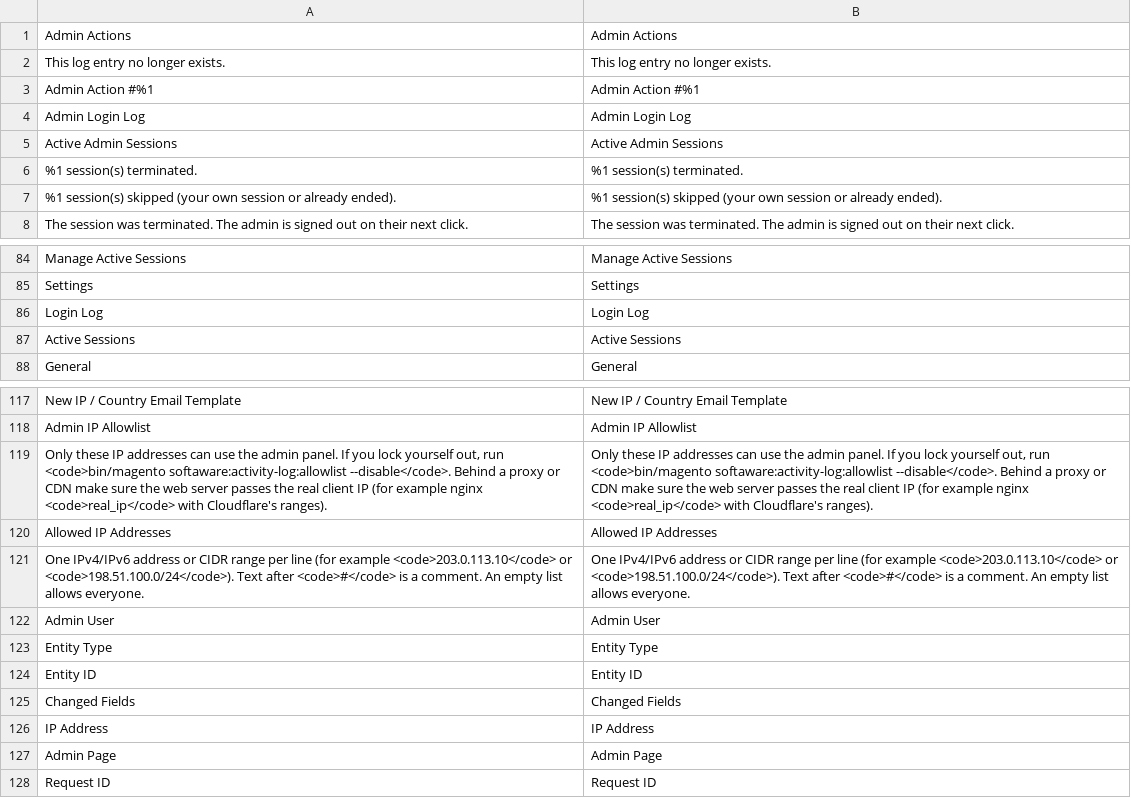
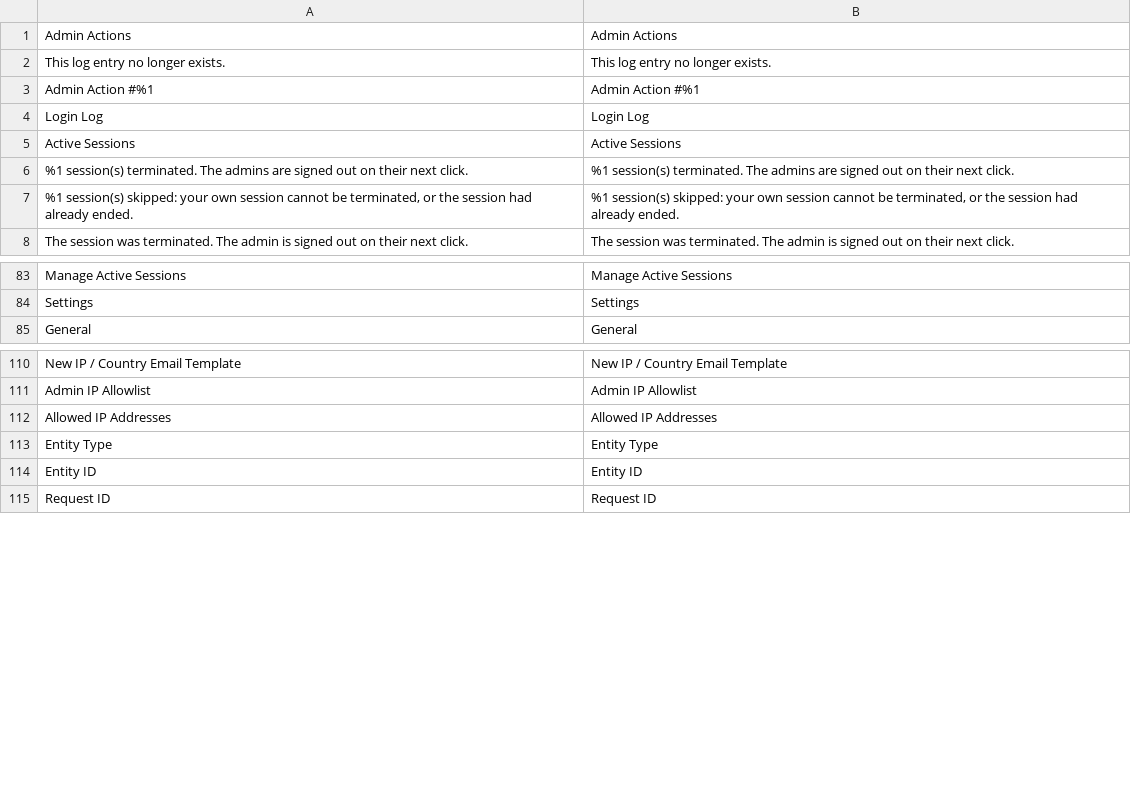
Before and after one commit to commercegears/module-admin-activity-log, a CSV file: i18n/en_US.csv, drawn as a sheet; only a part is shown, gaps mark what is left out; removed rows and columns are numbered as before the commit, all else as after; the diff covers the shown part only; the diff names each change by its address in the sheet, - before the commit and + after, or states it on an @@ line.

```diff
--- a/i18n/en_US.csv
+++ b/i18n/en_US.csv
-row 4: Admin Login Log | Admin Login Log
-row 5: Active Admin Sessions | Active Admin Sessions
-row 6: %1 session(s) terminated. | %1 session(s) terminated.
-row 7: %1 session(s) skipped (your own session or already ended). | %1 session(s) skipped (your own session or already ended).
@@ row 86 moved to row 4: Login Log @@
@@ row 87 moved to row 5: Active Sessions @@
+row 6: %1 session(s) terminated. The admins are signed out on their next click. | %1 session(s) terminated. The admins are signed out on their next click.
+row 7: %1 session(s) skipped: your own session cannot be terminated, or the session had already ended. | %1 session(s) skipped: your own session cannot be terminated, or the session had already ended.
-row 119: Only these IP addresses can use the admin panel. If you lock yourself out, run <code>bin/magento softaware:activity-log:allowlist --disable</code>. Behind a proxy or CDN make sure the web server passes the real client IP (for example nginx <code>real_ip</code> with Cloudflare's ranges). | Only these IP addresses can use the admin panel. If you lock yourself out, run <code>bin/magento softaware:activity-log:allowlist --disable</code>. Behind a proxy or CDN make sure the web server passes the real client IP (for example nginx <code>real_ip</code> with Cloudflare's ranges).
-row 121: One IPv4/IPv6 address or CIDR range per line (for example <code>203.0.113.10</code> or <code>198.51.100.0/24</code>). Text after <code>#</code> is a comment. An empty list allows everyone. | One IPv4/IPv6 address or CIDR range per line (for example <code>203.0.113.10</code> or <code>198.51.100.0/24</code>). Text after <code>#</code> is a comment. An empty list allows everyone.
-row 122: Admin User | Admin User
-row 125: Changed Fields | Changed Fields
@@ row 126 moved to row 60: IP Address @@
-row 127: Admin Page | Admin Page
```
Also changed, not shown: 39 added rows, 12 removed rows, 1 moved row and 16 edited cells elsewhere in this file, 2 other files.
